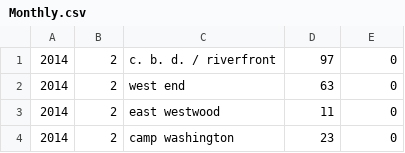
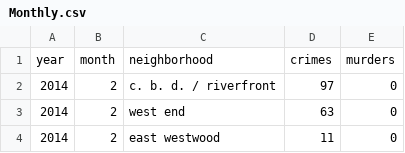
Before and after one commit to billmcmillin/sep_timestamp, a CSV file: Monthly.csv, drawn as a sheet; only a part is shown; the shorter side is filled out with more unchanged rows.

Commit message:
add headers to Monthly

```diff
--- a/Monthly.csv
+++ b/Monthly.csv
@@ -1 +1,2 @@
+year,month,neighborhood,crimes,murders
 2014,2,c. b. d. / riverfront,97,0
```
